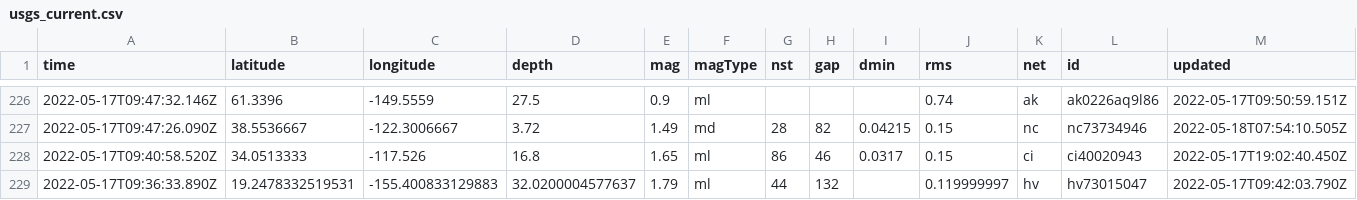
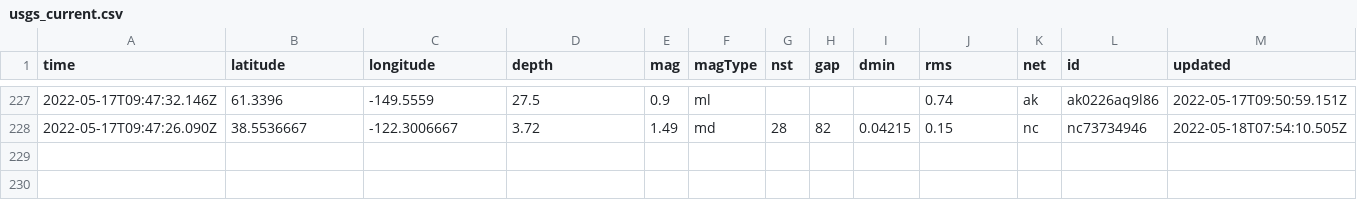
Before and after one commit to AnjDelgado/my-data-robot, a CSV file: usgs_current.csv, drawn as a sheet; only a part is shown, gaps mark what is left out; removed rows and columns are numbered as before the commit, all else as after; rows hold the shown columns only; the diff covers the shown part only; the diff names each change by its address in the sheet, - before the commit and + after, or states it on an @@ line.

```diff
--- a/usgs_current.csv
+++ b/usgs_current.csv
-row 228: 2022-05-17T09:40:58.520Z | 34.0513333 | -117.526 | 16.8 | 1.65 | ml | 86 | 46 | 0.0317 | 0.15 | ci | ci40020943 | 2022-05-17T19:02:40.450Z
-row 229: 2022-05-17T09:36:33.890Z | 19.2478332519531 | -155.400833129883 | 32.0200004577637 | 1.79 | ml | 44 | 132 |  | 0.119999997 | hv | hv73015047 | 2022-05-17T09:42:03.790Z
```
Also changed, not shown: 1 added row, 2 removed rows and 6 edited cells elsewhere in this file.
